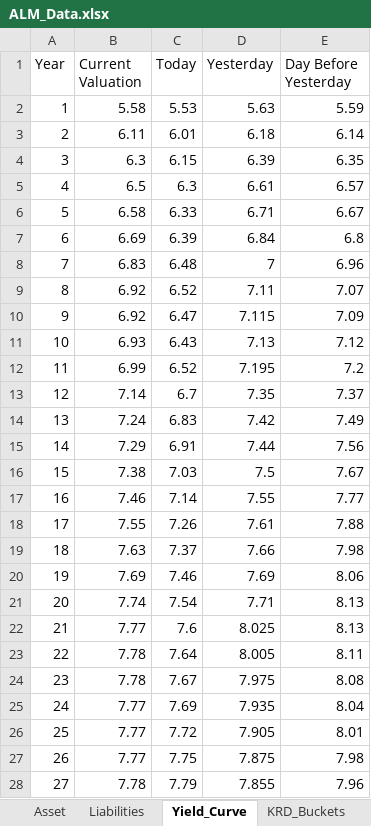
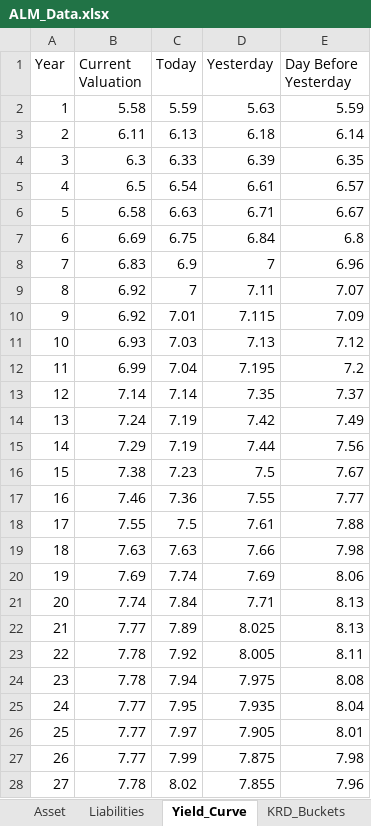
Before and after one commit to abhishek1669-droid/ALM-AI, an Excel workbook: ALM_Data.xlsx, sheet Yield_Curve, drawn as a sheet; only a part is shown; values as stored, in another font and other column widths than the file's, no borders; the diff covers the shown part only; the diff names each change by its address in the sheet, - before the commit and + after, or states it on an @@ line.

```diff
--- a/ALM_Data.xlsx (sheet Yield_Curve)
+++ b/ALM_Data.xlsx (sheet Yield_Curve)
-C2 (Today): 5.53
+C2 (Today): 5.59
-C3 (Today): 6.01
+C3 (Today): 6.13
-C4 (Today): 6.15
+C4 (Today): 6.33
-C5 (Today): 6.3
+C5 (Today): 6.54
-C6 (Today): 6.33
+C6 (Today): 6.63
-C7 (Today): 6.39
+C7 (Today): 6.75
-C8 (Today): 6.48
+C8 (Today): 6.9
-C9 (Today): 6.52
+C9 (Today): 7
-C10 (Today): 6.47
+C10 (Today): 7.01
-C11 (Today): 6.43
+C11 (Today): 7.03
-C12 (Today): 6.52
+C12 (Today): 7.04
-C13 (Today): 6.7
+C13 (Today): 7.14
-C14 (Today): 6.83
+C14 (Today): 7.19
-C15 (Today): 6.91
+C15 (Today): 7.19
-C16 (Today): 7.03
+C16 (Today): 7.23
-C17 (Today): 7.14
+C17 (Today): 7.36
-C18 (Today): 7.26
+C18 (Today): 7.5
-C19 (Today): 7.37
+C19 (Today): 7.63
-C20 (Today): 7.46
+C20 (Today): 7.74
-C21 (Today): 7.54
+C21 (Today): 7.84
-C22 (Today): 7.6
+C22 (Today): 7.89
-C23 (Today): 7.64
+C23 (Today): 7.92
-C24 (Today): 7.67
+C24 (Today): 7.94
-C25 (Today): 7.69
+C25 (Today): 7.95
-C26 (Today): 7.72
+C26 (Today): 7.97
-C27 (Today): 7.75
+C27 (Today): 7.99
-C28 (Today): 7.79
+C28 (Today): 8.02
```
Also changed, not shown: 23 edited cells elsewhere in this sheet, sheet KRD_Buckets, sheet Asset, 11 other files.
